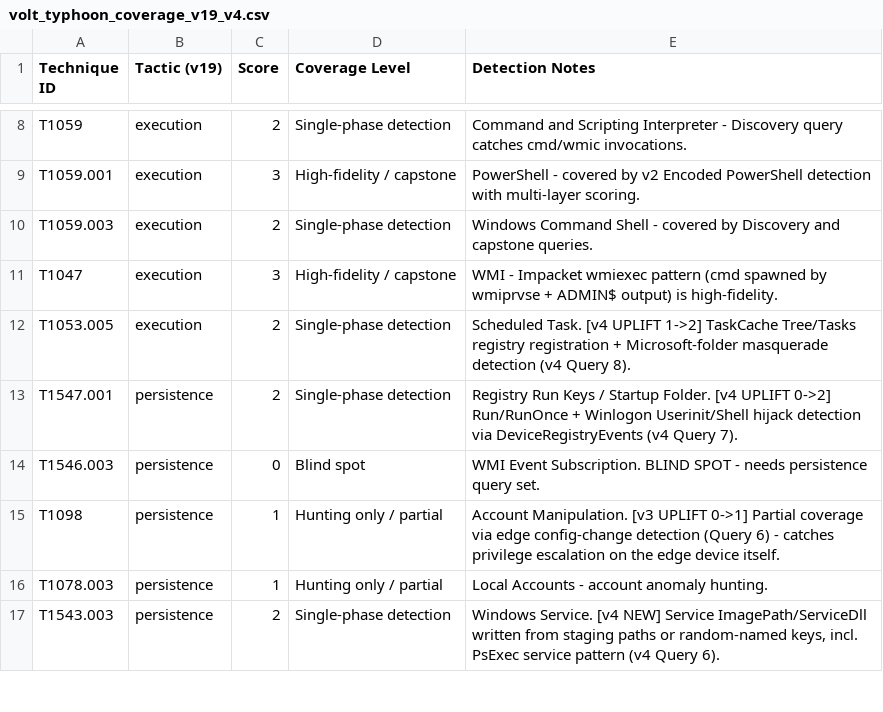
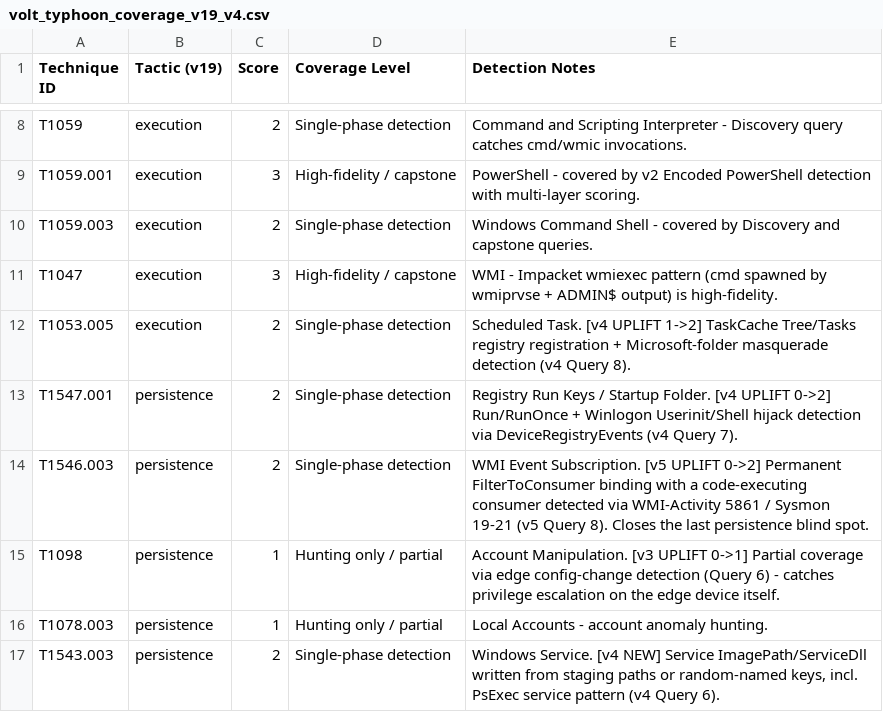
Before and after one commit to cartpjwtl-hue/volt-typhoon-detection, a CSV file: mitre/volt_typhoon_coverage_v19_v4.csv, drawn as a sheet; only a part is shown, gaps mark what is left out.

```diff
--- a/mitre/volt_typhoon_coverage_v19_v4.csv
+++ b/mitre/volt_typhoon_coverage_v19_v4.csv
@@ -13,3 +13,3 @@ T1053.005,execution,2,Single-phase detection,Scheduled Task. [v4 UPLIFT 1->2] Ta
 T1547.001,persistence,2,Single-phase detection,Registry Run Keys / Startup Folder. [v4 UPLIFT 0->2] Run/RunOnce + Winlogon Userinit/Shell hijack detection via DeviceRegistryEvents (v4 Query 7).
-T1546.003,persistence,0,Blind spot,WMI Event Subscription. BLIND SPOT - needs persistence query set.
+T1546.003,persistence,2,Single-phase detection,WMI Event Subscription. [v5 UPLIFT 0->2] Permanent FilterToConsumer binding with a code-executing consumer detected via WMI-Activity 5861 / Sysmon 19-21 (v5 Query 8). Closes the last persistence blind spot.
 T1098,persistence,1,Hunting only / partial,Account Manipulation. [v3 UPLIFT 0->1] Partial coverage via edge config-change detection (Query 6) - catches privilege escalation on the edge device itself.
```
Also changed, not shown: 33 other files.
